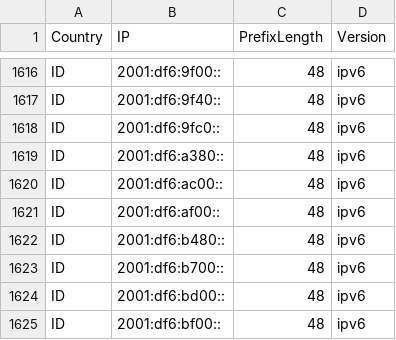
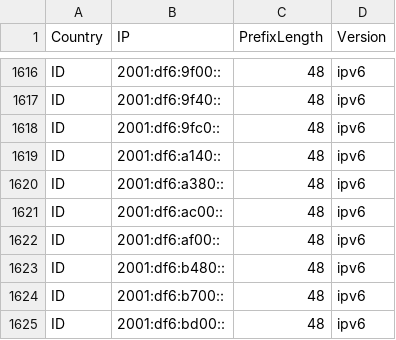
Before and after one commit to HotCakeX/Official-IANA-IP-blocks, a CSV file: CSV/IPV6/ID.csv, drawn as a sheet; only a part is shown, gaps mark what is left out; the shorter side is filled out with more unchanged rows.

```diff
--- a/CSV/IPV6/ID.csv
+++ b/CSV/IPV6/ID.csv
@@ -1618,2 +1618,3 @@ ID,2001:df6:9f40::,48,ipv6
 ID,2001:df6:9fc0::,48,ipv6
+ID,2001:df6:a140::,48,ipv6
 ID,2001:df6:a380::,48,ipv6
```
Also changed, not shown: CSV/IPV4/ID.csv, CSV/IPV6/US.csv, 21 other files.
